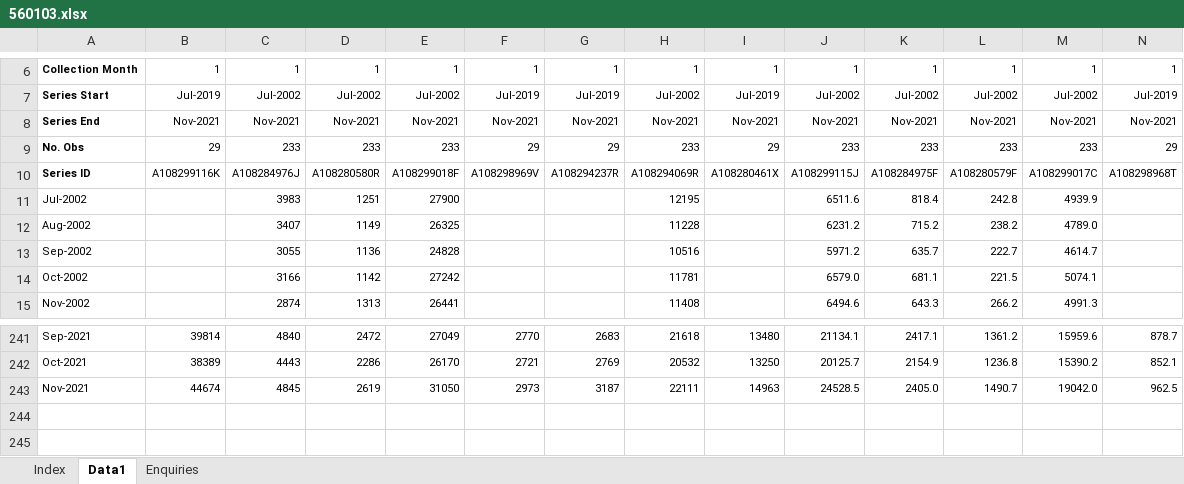
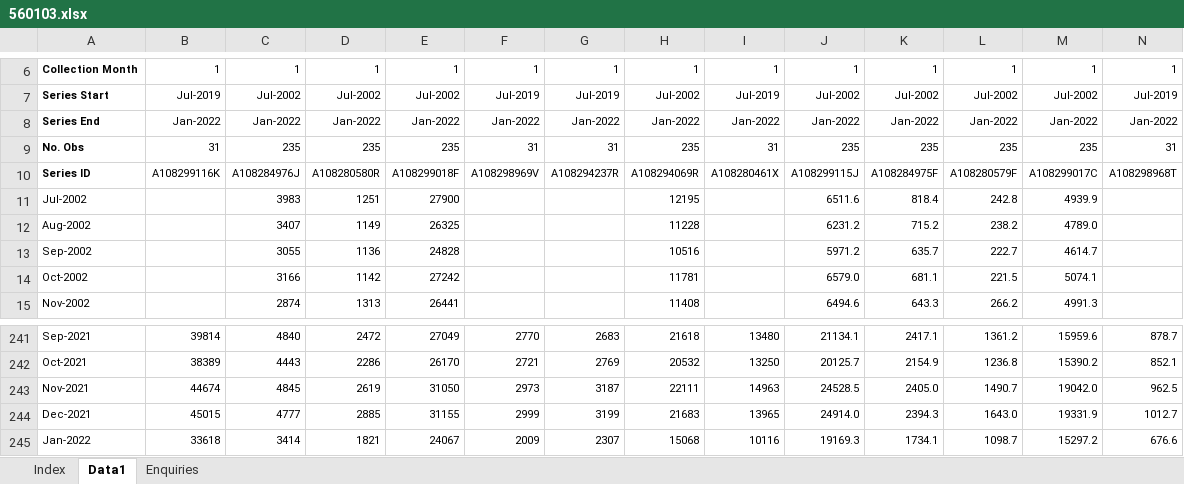
Before and after one commit to OnlyBuilt4CubanLinux/Ext_Finance_Data, an Excel workbook: Input/560103.xlsx, sheet Data1, drawn as a sheet; only a part is shown, gaps mark what is left out; values as stored, in another font and other column widths than the file's, no borders; removed rows and columns are numbered as before the commit, all else as after; rows hold the shown columns only; the diff covers the shown part only; the diff names each change by its address in the sheet, - before the commit and + after, or states it on an @@ line.

```diff
--- a/Input/560103.xlsx (sheet Data1)
+++ b/Input/560103.xlsx (sheet Data1)
-B8: Nov-2021
+B8: Jan-2022
-C8: Nov-2021
+C8: Jan-2022
-D8: Nov-2021
+D8: Jan-2022
-E8: Nov-2021
+E8: Jan-2022
-F8: Nov-2021
+F8: Jan-2022
-G8: Nov-2021
+G8: Jan-2022
-H8: Nov-2021
+H8: Jan-2022
-I8: Nov-2021
+I8: Jan-2022
-J8: Nov-2021
+J8: Jan-2022
-K8: Nov-2021
+K8: Jan-2022
-L8: Nov-2021
+L8: Jan-2022
-M8: Nov-2021
+M8: Jan-2022
-N8: Nov-2021
+N8: Jan-2022
-row 9: No. Obs | 29 | 233 | 233 | 233 | 29 | 29 | 233 | 29 | 233 | 233 | 233 | 233 | 29
+row 9: No. Obs | 31 | 235 | 235 | 235 | 31 | 31 | 235 | 31 | 235 | 235 | 235 | 235 | 31
+row 244: Dec-2021 | 45015 | 4777 | 2885 | 31155 | 2999 | 3199 | 21683 | 13965 | 24914.0 | 2394.3 | 1643.0 | 19331.9 | 1012.7
+row 245: Jan-2022 | 33618 | 3414 | 1821 | 24067 | 2009 | 2307 | 15068 | 10116 | 19169.3 | 1734.1 | 1098.7 | 15297.2 | 676.6
```
Also changed, not shown: 23 edited cells elsewhere in this sheet, sheet Index, Input/560102.xlsx, Input/560104.xlsx, 34 other files.
